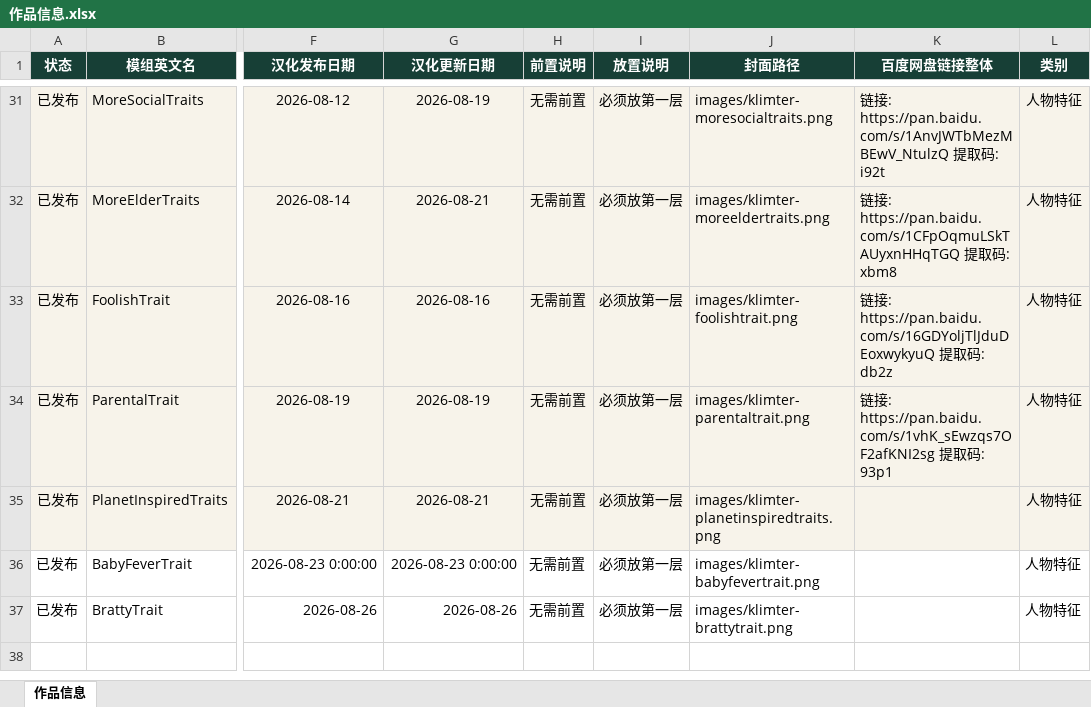
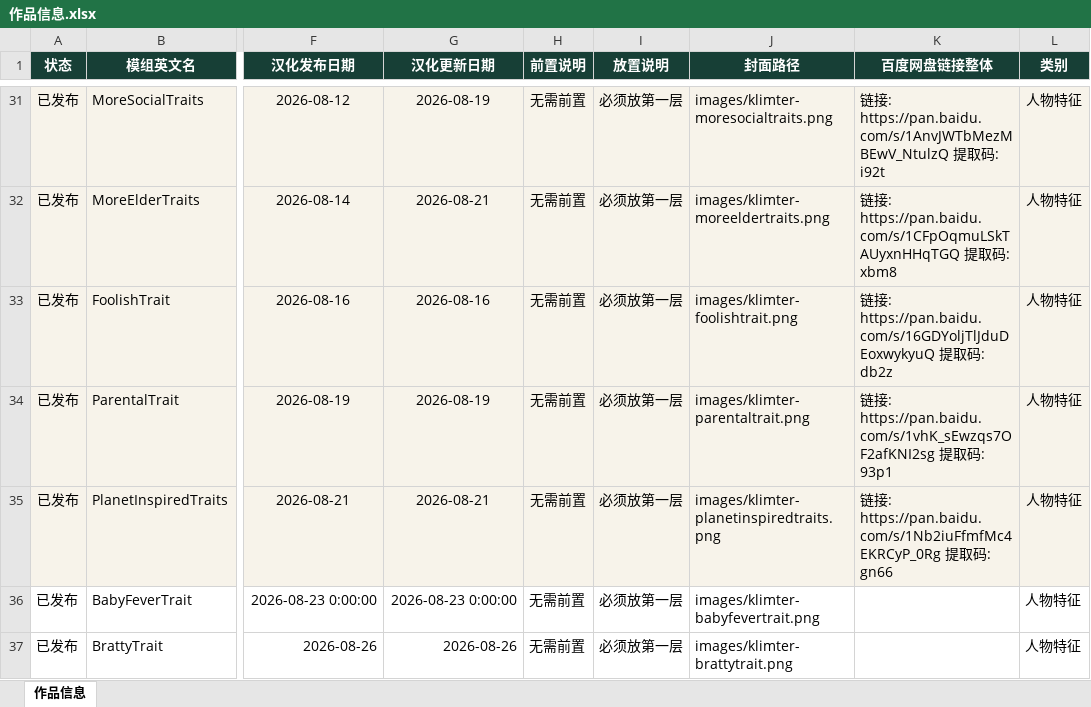
Before and after one commit to niuai-ui/qiuqiu-portfolio, an Excel workbook: 作品信息.xlsx, sheet 作品信息, drawn as a sheet; only a part is shown, gaps mark what is left out; values as stored, in another font and other column widths than the file's, no borders; table styles not drawn; the diff names each change by its address in the sheet, - before the commit and + after, or states it on an @@ line.

Commit message:
更新 Klimter - PlanetInspiredTraits（行星之子）百度网盘链接

```diff
--- a/作品信息.xlsx (sheet 作品信息)
+++ b/作品信息.xlsx (sheet 作品信息)
-K35 (百度网盘链接整体): (empty)
+K35 (百度网盘链接整体): 链接: https://pan.baidu.com/s/1Nb2iuFfmfMc4EKRCyP_0Rg 提取码: gn66
```
